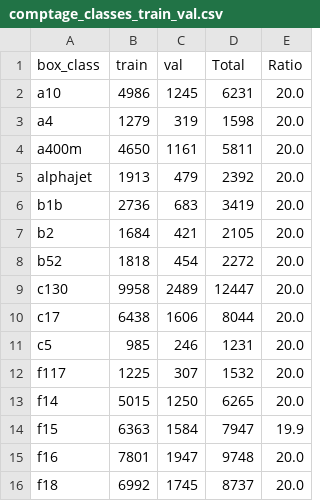
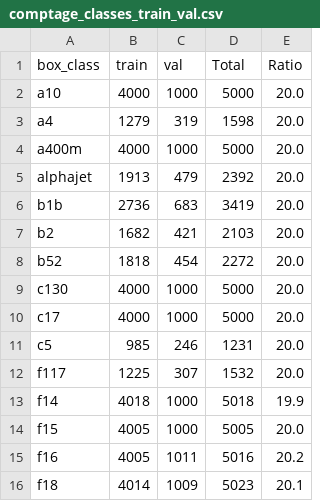
Before and after one commit to aobled/JAX_Detection, a CSV file: tools/comptage_classes_train_val.csv, drawn as a sheet; only a part is shown; the diff covers the shown part only.

```diff
--- a/tools/comptage_classes_train_val.csv
+++ b/tools/comptage_classes_train_val.csv
@@ -1,16 +1,16 @@
 box_class,train,val,Total,Ratio
-a10,4986,1245,6231,20.0
+a10,4000,1000,5000,20.0
 a4,1279,319,1598,20.0
-a400m,4650,1161,5811,20.0
+a400m,4000,1000,5000,20.0
 alphajet,1913,479,2392,20.0
 b1b,2736,683,3419,20.0
-b2,1684,421,2105,20.0
+b2,1682,421,2103,20.0
 b52,1818,454,2272,20.0
-c130,9958,2489,12447,20.0
-c17,6438,1606,8044,20.0
+c130,4000,1000,5000,20.0
+c17,4000,1000,5000,20.0
 c5,985,246,1231,20.0
 f117,1225,307,1532,20.0
-f14,5015,1250,6265,20.0
-f15,6363,1584,7947,19.9
-f16,7801,1947,9748,20.0
-f18,6992,1745,8737,20.0
+f14,4018,1000,5018,19.9
+f15,4005,1000,5005,20.0
+f16,4005,1011,5016,20.2
+f18,4014,1009,5023,20.1
```
Also changed, not shown: 30 edited cells elsewhere in this file, tools/box_count.csv, 37 other files.
